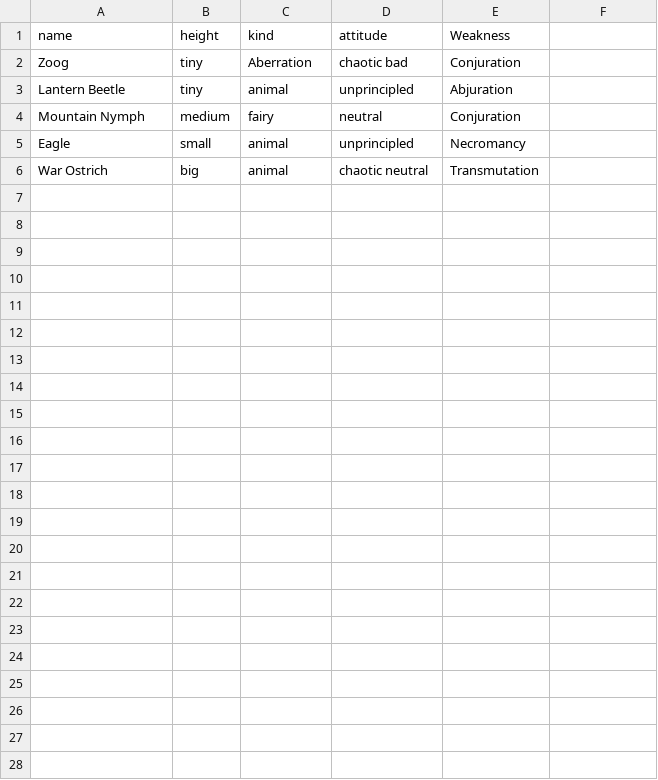
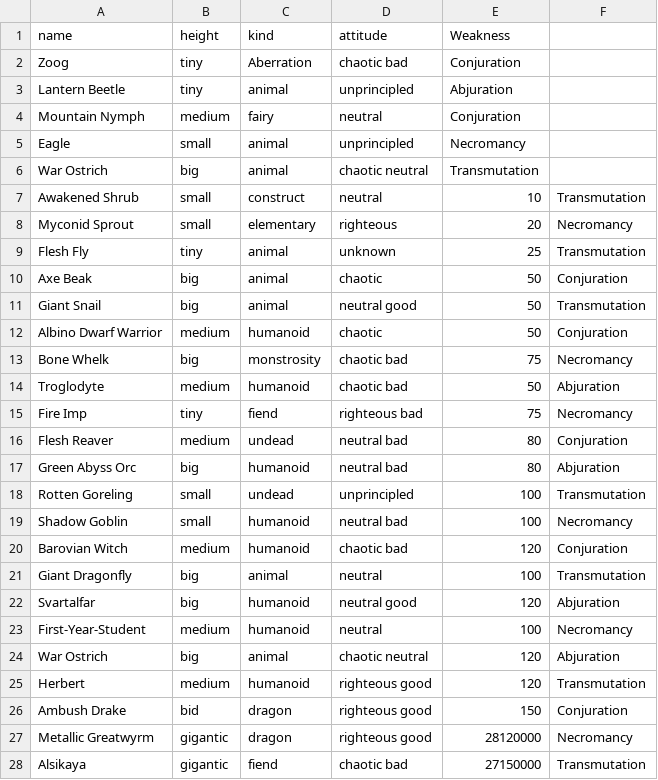
Before and after one commit to summeflunder/DnD, a CSV file: monsters.csv, drawn as a sheet; the diff names each change by its address in the sheet, - before the commit and + after, or states it on an @@ line.

Commit message:
Update monsters.csv

```diff
--- a/monsters.csv
+++ b/monsters.csv
+row 7: Awakened Shrub | small | construct | neutral | 10 | Transmutation
+row 8: Myconid Sprout | small | elementary | righteous | 20 | Necromancy
+row 9: Flesh Fly | tiny | animal | unknown | 25 | Transmutation
+row 10: Axe Beak | big | animal | chaotic | 50 | Conjuration
+row 11: Giant Snail | big | animal | neutral good | 50 | Transmutation
+row 12: Albino Dwarf Warrior | medium | humanoid | chaotic | 50 | Conjuration
+row 13: Bone Whelk | big | monstrosity | chaotic bad | 75 | Necromancy
+row 14: Troglodyte | medium | humanoid | chaotic bad | 50 | Abjuration
+row 15: Fire Imp | tiny | fiend | righteous bad | 75 | Necromancy
+row 16: Flesh Reaver | medium | undead | neutral bad | 80 | Conjuration
+row 17: Green Abyss Orc | big | humanoid | neutral bad | 80 | Abjuration
+row 18: Rotten Goreling | small | undead | unprincipled | 100 | Transmutation
+row 19: Shadow Goblin | small | humanoid | neutral bad | 100 | Necromancy
+row 20: Barovian Witch | medium | humanoid | chaotic bad | 120 | Conjuration
+row 21: Giant Dragonfly | big | animal | neutral | 100 | Transmutation
+row 22: Svartalfar | big | humanoid | neutral good | 120 | Abjuration
+row 23: First-Year-Student | medium | humanoid | neutral | 100 | Necromancy
+row 24: War Ostrich | big | animal | chaotic neutral | 120 | Abjuration
+row 25: Herbert | medium | humanoid | righteous good | 120 | Transmutation
+row 26: Ambush Drake | bid | dragon | righteous good | 150 | Conjuration
+row 27: Metallic Greatwyrm | gigantic | dragon | righteous good | 28120000 | Necromancy
+row 28: Alsikaya | gigantic | fiend | chaotic bad | 27150000 | Transmutation
```
